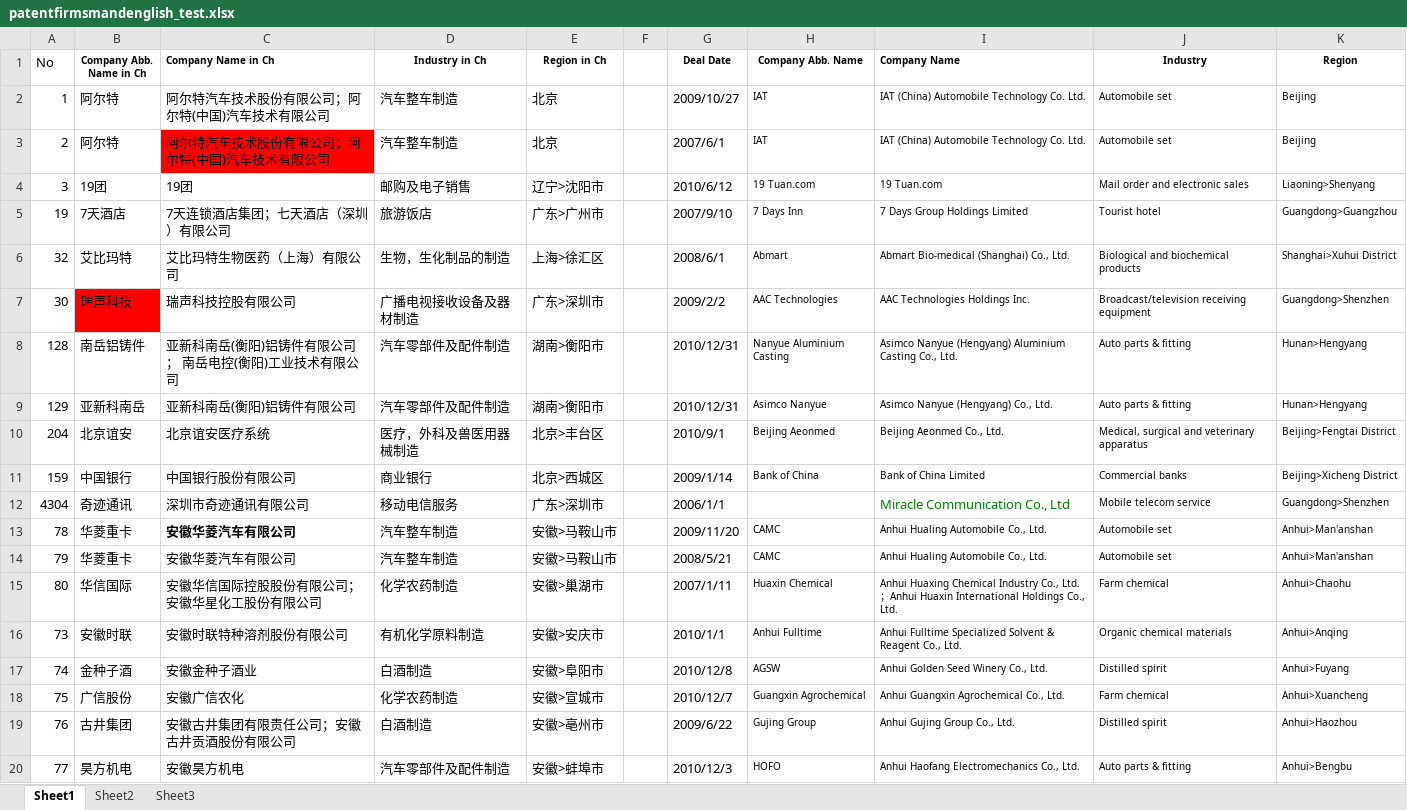
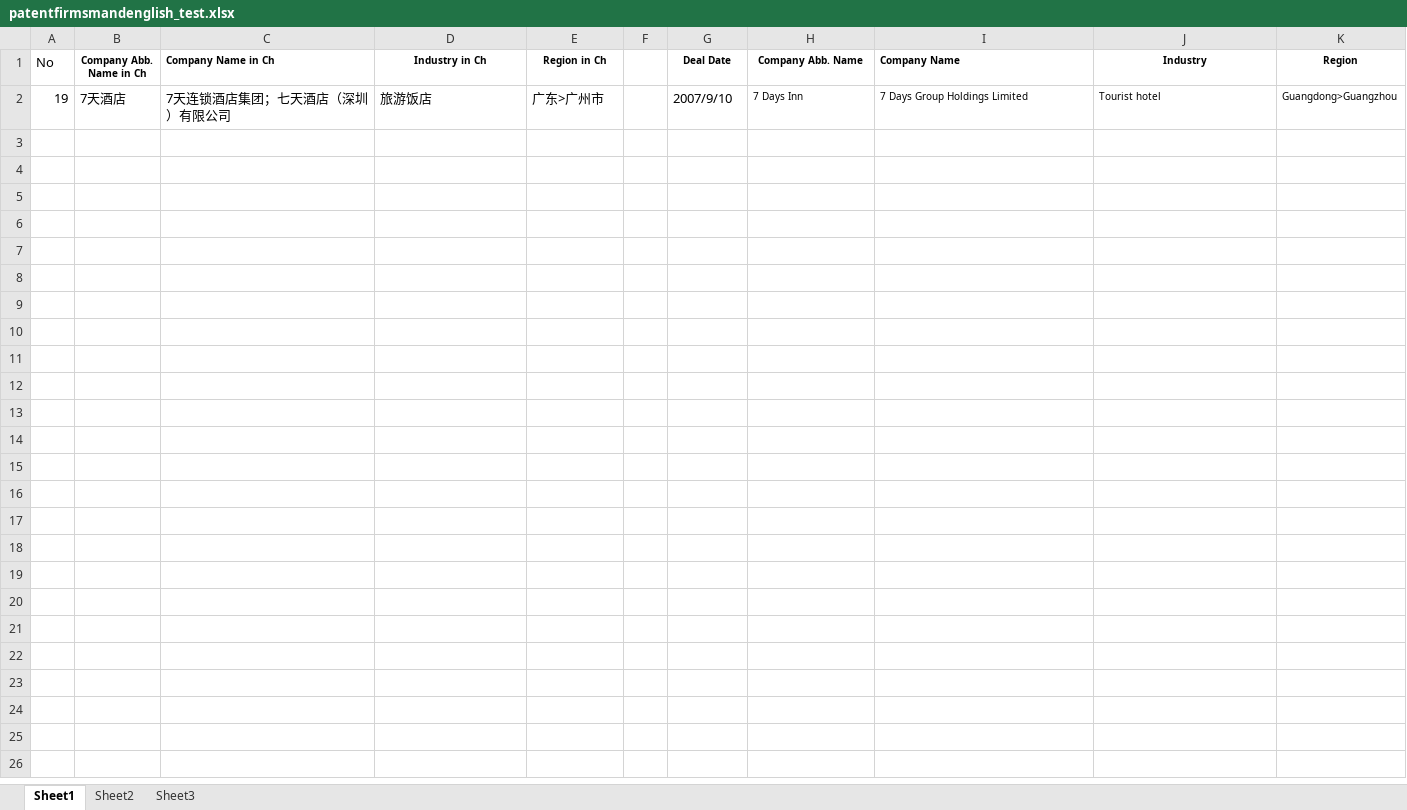
Before and after one commit to zxg618/CitationSearch, an Excel workbook: patentfirmsmandenglish_test.xlsx, sheet Sheet1, drawn as a sheet; only a part is shown; values as stored, in another font and other column widths than the file's, no borders; the diff covers the shown part only; the diff names each change by its address in the sheet, - before the commit and + after, or states it on an @@ line.

```diff
--- a/patentfirmsmandenglish_test.xlsx (sheet Sheet1)
+++ b/patentfirmsmandenglish_test.xlsx (sheet Sheet1)
-row 2: 1 | 阿尔特 | 阿尔特汽车技术股份有限公司；阿尔特(中国)汽车技术有限公司 | 汽车整车制造 | 北京 |  | 2009/10/27 | IAT | IAT (China) Automobile Technology Co. Ltd. | Automobile set | Beijing
-row 3: 2 | 阿尔特 | 阿尔特汽车技术股份有限公司；阿尔特(中国)汽车技术有限公司 | 汽车整车制造 | 北京 |  | 2007/6/1 | IAT | IAT (China) Automobile Technology Co. Ltd. | Automobile set | Beijing
-row 4: 3 | 19团 | 19团 | 邮购及电子销售 | 辽宁>沈阳市 |  | 2010/6/12 | 19 Tuan.com | 19 Tuan.com | Mail order and electronic sales | Liaoning>Shenyang
-row 6: 32 | 艾比玛特 | 艾比玛特生物医药（上海）有限公司 | 生物，生化制品的制造 | 上海>徐汇区 |  | 2008/6/1 | Abmart | Abmart Bio-medical (Shanghai) Co., Ltd. | Biological and biochemical products | Shanghai>Xuhui District
-row 7: 30 | 瑞声科技 | 瑞声科技控股有限公司 | 广播电视接收设备及器材制造 | 广东>深圳市 |  | 2009/2/2 | AAC Technologies | AAC Technologies Holdings Inc. | Broadcast/television receiving equipment | Guangdong>Shenzhen
-row 8: 128 | 南岳铝铸件 | 亚新科南岳(衡阳)铝铸件有限公司； 南岳电控(衡阳)工业技术有限公司 | 汽车零部件及配件制造 | 湖南>衡阳市 |  | 2010/12/31 | Nanyue Aluminium Casting | Asimco Nanyue (Hengyang) Aluminium Casting Co., Ltd. | Auto parts & fitting | Hunan>Hengyang
-row 9: 129 | 亚新科南岳 | 亚新科南岳(衡阳)铝铸件有限公司 | 汽车零部件及配件制造 | 湖南>衡阳市 |  | 2010/12/31 | Asimco Nanyue | Asimco Nanyue (Hengyang) Co., Ltd. | Auto parts & fitting | Hunan>Hengyang
-row 10: 204 | 北京谊安 | 北京谊安医疗系统 | 医疗，外科及兽医用器械制造 | 北京>丰台区 |  | 2010/9/1 | Beijing Aeonmed | Beijing Aeonmed Co., Ltd. | Medical, surgical and veterinary apparatus | Beijing>Fengtai District
-row 11: 159 | 中国银行 | 中国银行股份有限公司 | 商业银行 | 北京>西城区 |  | 2009/1/14 | Bank of China | Bank of China Limited | Commercial banks | Beijing>Xicheng District
-row 12: 4304 | 奇迹通讯 | 深圳市奇迹通讯有限公司 | 移动电信服务 | 广东>深圳市 |  | 2006/1/1 |  | Miracle Communication Co., Ltd | Mobile telecom service | Guangdong>Shenzhen
-row 13: 78 | 华菱重卡 | 安徽华菱汽车有限公司 | 汽车整车制造 | 安徽>马鞍山市 |  | 2009/11/20 | CAMC | Anhui Hualing Automobile Co., Ltd. | Automobile set | Anhui>Man'anshan
-row 14: 79 | 华菱重卡 | 安徽华菱汽车有限公司 | 汽车整车制造 | 安徽>马鞍山市 |  | 2008/5/21 | CAMC | Anhui Hualing Automobile Co., Ltd. | Automobile set | Anhui>Man'anshan
-row 15: 80 | 华信国际 | 安徽华信国际控股股份有限公司；安徽华星化工股份有限公司 | 化学农药制造 | 安徽>巢湖市 |  | 2007/1/11 | Huaxin Chemical | Anhui Huaxing Chemical Industry Co., Ltd. ；Anhui Huaxin International Holdings Co., Ltd. | Farm chemical | Anhui>Chaohu
-row 16: 73 | 安徽时联 | 安徽时联特种溶剂股份有限公司 | 有机化学原料制造 | 安徽>安庆市 |  | 2010/1/1 | Anhui Fulltime | Anhui Fulltime Specialized Solvent & Reagent Co., Ltd. | Organic chemical materials | Anhui>Anqing
-row 17: 74 | 金种子酒 | 安徽金种子酒业 | 白酒制造 | 安徽>阜阳市 |  | 2010/12/8 | AGSW | Anhui Golden Seed Winery Co., Ltd. | Distilled spirit | Anhui>Fuyang
-row 18: 75 | 广信股份 | 安徽广信农化 | 化学农药制造 | 安徽>宣城市 |  | 2010/12/7 | Guangxin Agrochemical | Anhui Guangxin Agrochemical Co., Ltd. | Farm chemical | Anhui>Xuancheng
-row 19: 76 | 古井集团 | 安徽古井集团有限责任公司；安徽古井贡酒股份有限公司 | 白酒制造 | 安徽>亳州市 |  | 2009/6/22 | Gujing Group | Anhui Gujing Group Co., Ltd. | Distilled spirit | Anhui>Haozhou
-row 20: 77 | 昊方机电 | 安徽昊方机电 | 汽车零部件及配件制造 | 安徽>蚌埠市 |  | 2010/12/3 | HOFO | Anhui Haofang Electromechanics Co., Ltd. | Auto parts & fitting | Anhui>Bengbu
```
Also changed, not shown: 9 removed rows elsewhere in this sheet, citations.xlsx, companies.xlsx, 18 other files.
